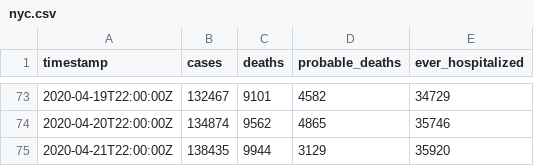
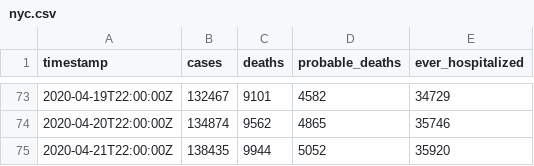
Before and after one commit to thecityny/covid-19-nyc-data, a CSV file: nyc.csv, drawn as a sheet; only a part is shown, gaps mark what is left out.

Commit message:
Fixed probable_deaths in nyc.csv for 4/21

```diff
--- a/nyc.csv
+++ b/nyc.csv
@@ -74,2 +74,2 @@ timestamp,cases,deaths,probable_deaths,ever_hospitalized
 2020-04-20T22:00:00Z,134874,9562,4865,35746
-2020-04-21T22:00:00Z,138435,9944,3129,35920
+2020-04-21T22:00:00Z,138435,9944,5052,35920
```
